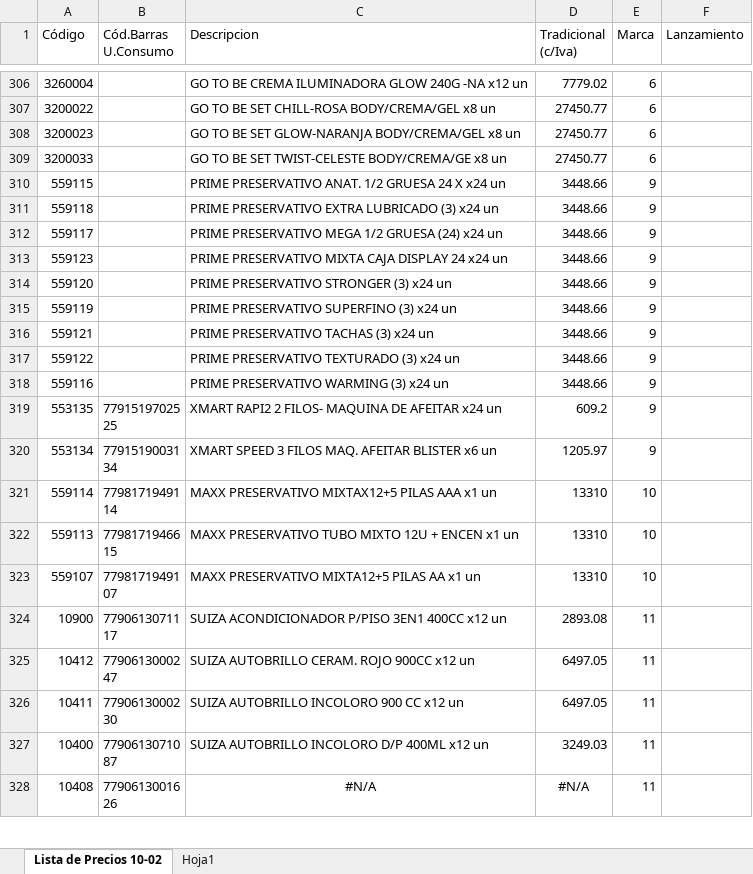
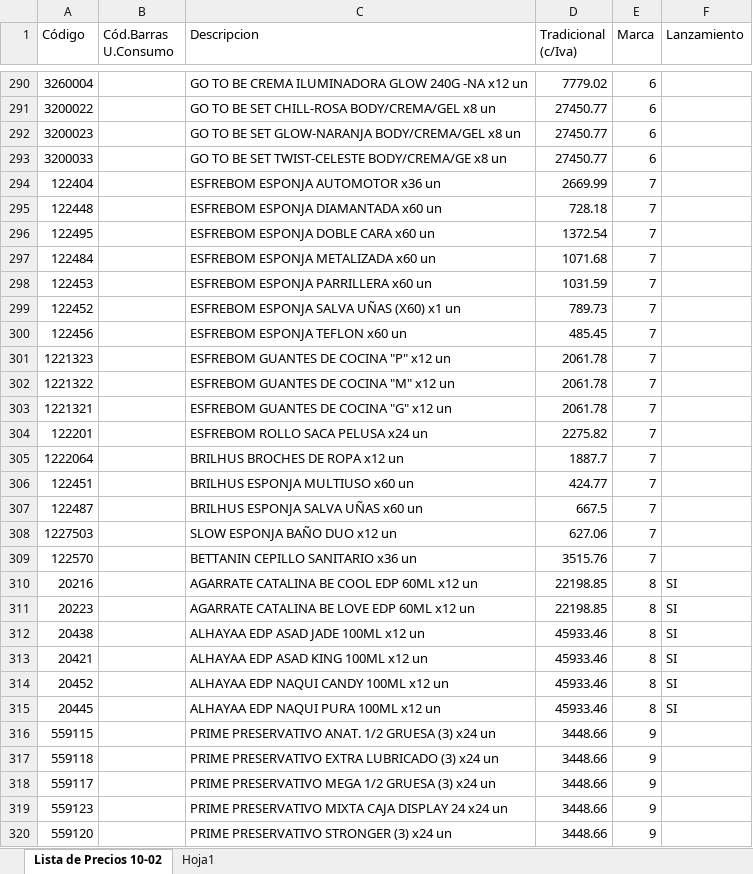
Before and after one commit to lucanton2203/catalogo-damar, an Excel workbook: data/productos.xlsx, sheet Lista de Precios 10-02, drawn as a sheet; only a part is shown, gaps mark what is left out; the shorter side is filled out with more unchanged rows; values as stored, in another font and other column widths than the file's, no borders; addresses are those after the commit; the diff covers the shown part only; the diff names each change by its address in the sheet, - before the commit and + after, or states it on an @@ line.

```diff
--- a/data/productos.xlsx (sheet Lista de Precios 10-02)
+++ b/data/productos.xlsx (sheet Lista de Precios 10-02)
+row 294: 122404 |  | ESFREBOM ESPONJA AUTOMOTOR x36 un | 2669.99 | 7
+row 295: 122448 |  | ESFREBOM ESPONJA DIAMANTADA x60 un | 728.18 | 7
+row 296: 122495 |  | ESFREBOM ESPONJA DOBLE CARA x60 un | 1372.54 | 7
+row 297: 122484 |  | ESFREBOM ESPONJA METALIZADA x60 un | 1071.68 | 7
+row 298: 122453 |  | ESFREBOM ESPONJA PARRILLERA x60 un | 1031.59 | 7
+row 299: 122452 |  | ESFREBOM ESPONJA SALVA UÑAS (X60) x1 un | 789.73 | 7
+row 300: 122456 |  | ESFREBOM ESPONJA TEFLON x60 un | 485.45 | 7
+row 301: 1221323 |  | ESFREBOM GUANTES DE COCINA "P" x12 un | 2061.78 | 7
+row 302: 1221322 |  | ESFREBOM GUANTES DE COCINA "M" x12 un | 2061.78 | 7
+row 303: 1221321 |  | ESFREBOM GUANTES DE COCINA "G" x12 un | 2061.78 | 7
+row 304: 122201 |  | ESFREBOM ROLLO SACA PELUSA x24 un | 2275.82 | 7
+row 305: 1222064 |  | BRILHUS BROCHES DE ROPA x12 un | 1887.7 | 7
+row 306: 122451 |  | BRILHUS ESPONJA MULTIUSO x60 un | 424.77 | 7
+row 307: 122487 |  | BRILHUS ESPONJA SALVA UÑAS x60 un | 667.5 | 7
+row 308: 1227503 |  | SLOW ESPONJA BAÑO DUO x12 un | 627.06 | 7
+row 309: 122570 |  | BETTANIN CEPILLO SANITARIO x36 un | 3515.76 | 7
+row 310: 20216 |  | AGARRATE CATALINA BE COOL EDP 60ML x12 un | 22198.85 | 8 | SI
+row 311: 20223 |  | AGARRATE CATALINA BE LOVE EDP 60ML x12 un | 22198.85 | 8 | SI
+row 312: 20438 |  | ALHAYAA EDP ASAD JADE 100ML x12 un | 45933.46 | 8 | SI
+row 313: 20421 |  | ALHAYAA EDP ASAD KING 100ML x12 un | 45933.46 | 8 | SI
+row 314: 20452 |  | ALHAYAA EDP NAQUI CANDY 100ML x12 un | 45933.46 | 8 | SI
+row 315: 20445 |  | ALHAYAA EDP NAQUI PURA 100ML x12 un | 45933.46 | 8 | SI
-C316 (Descripcion): …1/2 GRUESA 24 X x24 un
+C316 (Descripcion): …1/2 GRUESA (3) x24 un
-C318 (Descripcion): …1/2 GRUESA (24) x24 un
+C318 (Descripcion): …1/2 GRUESA (3) x24 un
```
Also changed, not shown: 4 added rows, 16 removed rows, 3 moved rows and 22 edited cells elsewhere in this sheet, sheet Hoja1, formulas that keep their value, data/marcas.xlsx, 10 other files.
